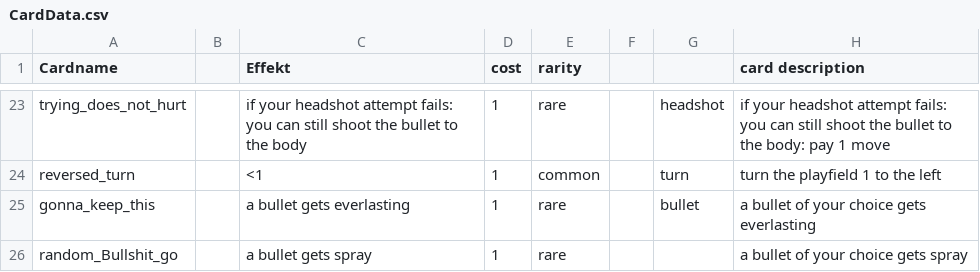
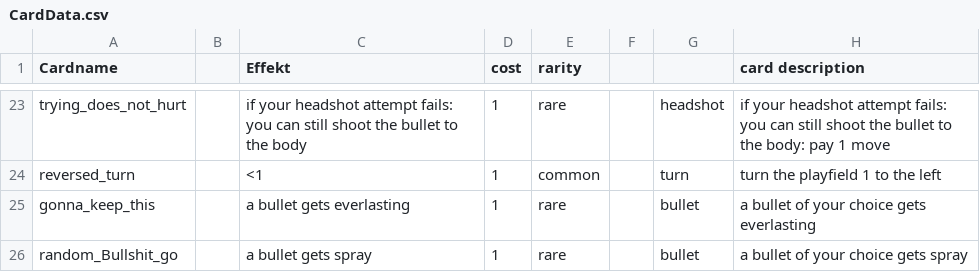
Before and after one commit to DavidAngerer/Fourty-Five, a CSV file: res/CardData/CardData.csv, drawn as a sheet; only a part is shown, gaps mark what is left out.

Commit message:
bullet noch

```diff
--- a/res/CardData/CardData.csv
+++ b/res/CardData/CardData.csv
@@ -25,2 +25,2 @@ reversed_turn;;<1;1;common;;turn;turn the playfield 1 to the left
 gonna_keep_this;;a bullet gets everlasting;1;rare;;bullet;a bullet of your choice gets everlasting
-random_Bullshit_go;;a bullet gets spray;1;rare;;;a bullet of your choice gets spray
+random_Bullshit_go;;a bullet gets spray;1;rare;;bullet;a bullet of your choice gets spray
```
Also changed, not shown: 4 other files.
